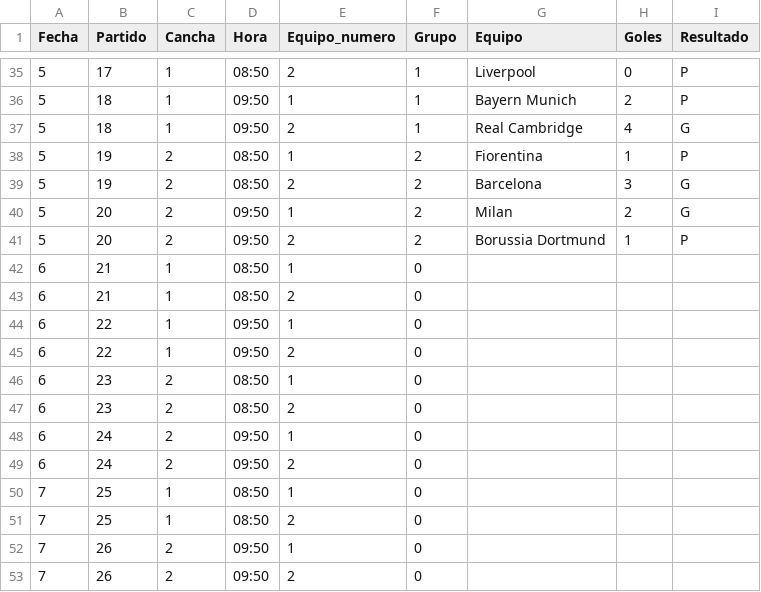
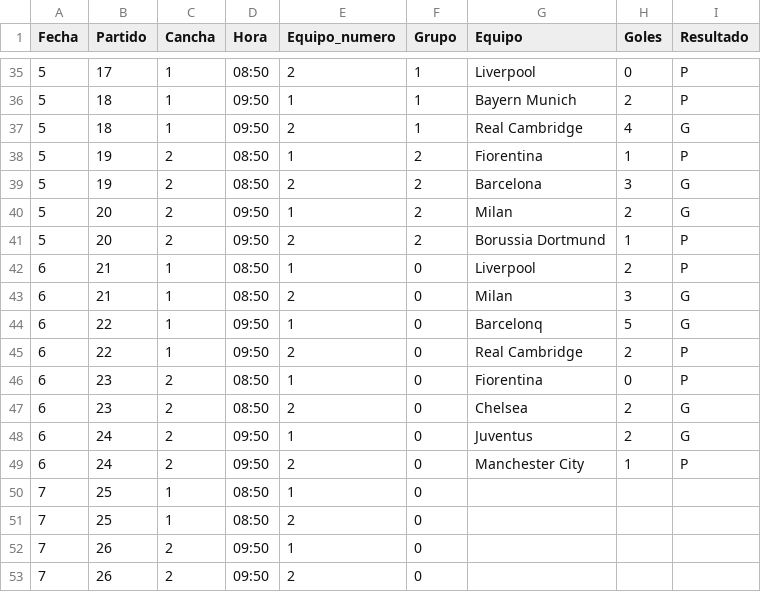
Before and after one commit to jsaraviadrago/verbose-system, a CSV file: Partidos_clausura_2025_CLC_1.csv, drawn as a sheet; only a part is shown, gaps mark what is left out.

Commit message:
Update Partidos_clausura_2025_CLC_1.csv

```diff
--- a/Partidos_clausura_2025_CLC_1.csv
+++ b/Partidos_clausura_2025_CLC_1.csv
@@ -41,10 +41,10 @@ Fecha,Partido,Cancha,Hora,Equipo_numero,Grupo,Equipo,Goles,Resultado,,
 5,20,2,09:50,2,2,Borussia Dortmund,1,P,,
-6,21,1,08:50,1,0,,,,,
-6,21,1,08:50,2,0,,,,,
-6,22,1,09:50,1,0,,,,,
-6,22,1,09:50,2,0,,,,,
-6,23,2,08:50,1,0,,,,,
-6,23,2,08:50,2,0,,,,,
-6,24,2,09:50,1,0,,,,,
-6,24,2,09:50,2,0,,,,,
+6,21,1,08:50,1,0,Liverpool,2,P,,
+6,21,1,08:50,2,0,Milan,3,G,,
+6,22,1,09:50,1,0,Barcelonq,5,G,,
+6,22,1,09:50,2,0,Real Cambridge,2,P,,
+6,23,2,08:50,1,0,Fiorentina,0,P,,
+6,23,2,08:50,2,0,Chelsea,2,G,,
+6,24,2,09:50,1,0,Juventus,2,G,,
+6,24,2,09:50,2,0,Manchester City,1,P
 7,25,1,08:50,1,0,,,,,
```
